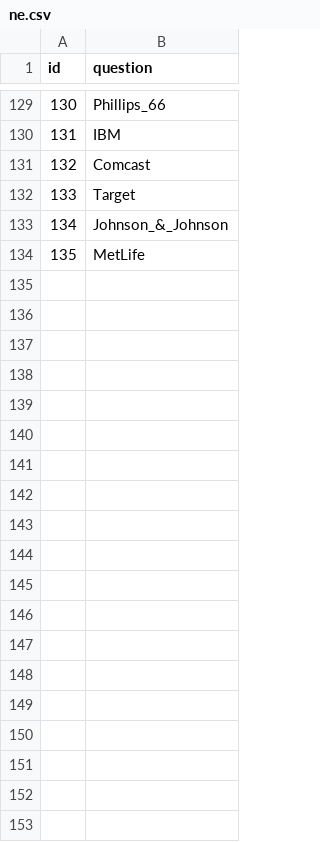
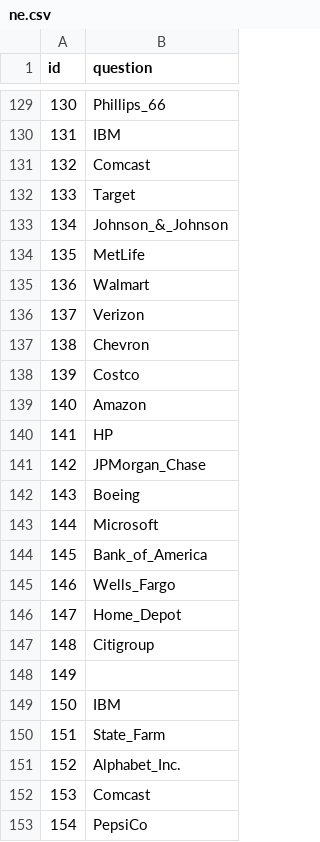
Before and after one commit to apogre/QA-system-based-on-DBpedia, a CSV file: ne.csv, drawn as a sheet; only a part is shown, gaps mark what is left out; the diff covers the shown part only.

Commit message:
ne final

```diff
--- a/ne.csv
+++ b/ne.csv
@@ -134 +134,20 @@ id,question
 135,"MetLife"
+136,"Walmart"
+137,"Verizon"
+138,"Chevron"
+139,"Costco"
+140,"Amazon"
+141,"HP"
+142,"JPMorgan_Chase"
+143,"Boeing"
+144,"Microsoft"
+145,"Bank_of_America"
+146,"Wells_Fargo"
+147,"Home_Depot"
+148,"Citigroup"
+149,""
+150,"IBM"
+151,"State_Farm"
+152,"Alphabet_Inc."
+153,"Comcast"
+154,"PepsiCo"
```
Also changed, not shown: 25 added rows and 2 edited cells elsewhere in this file.
